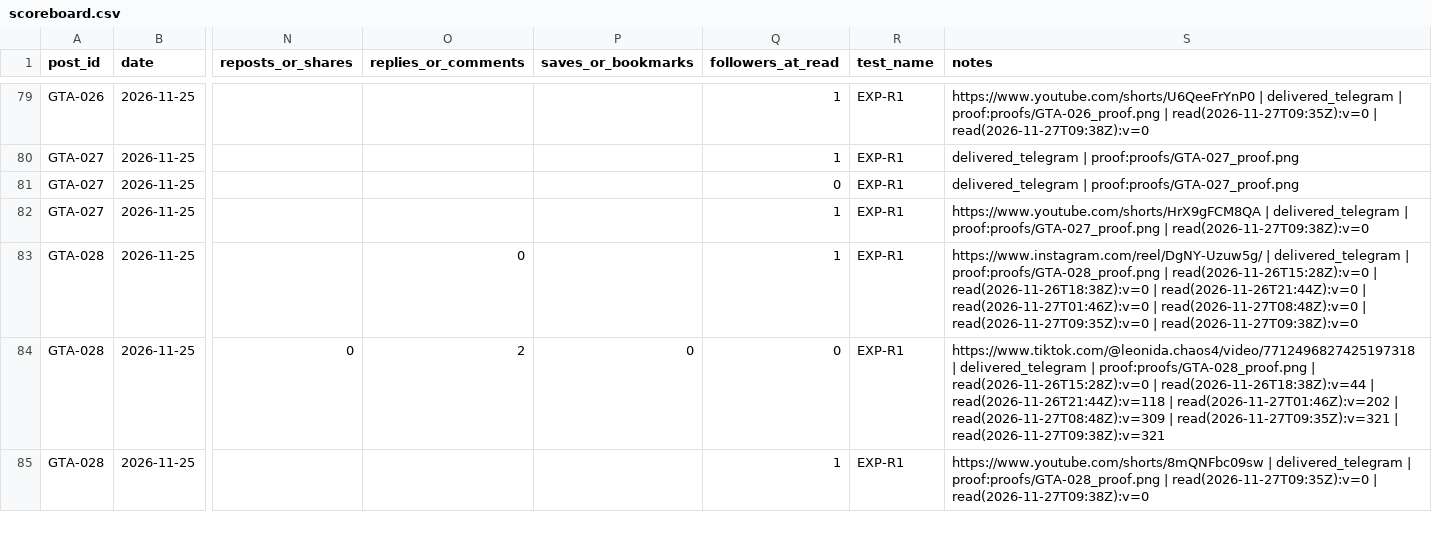
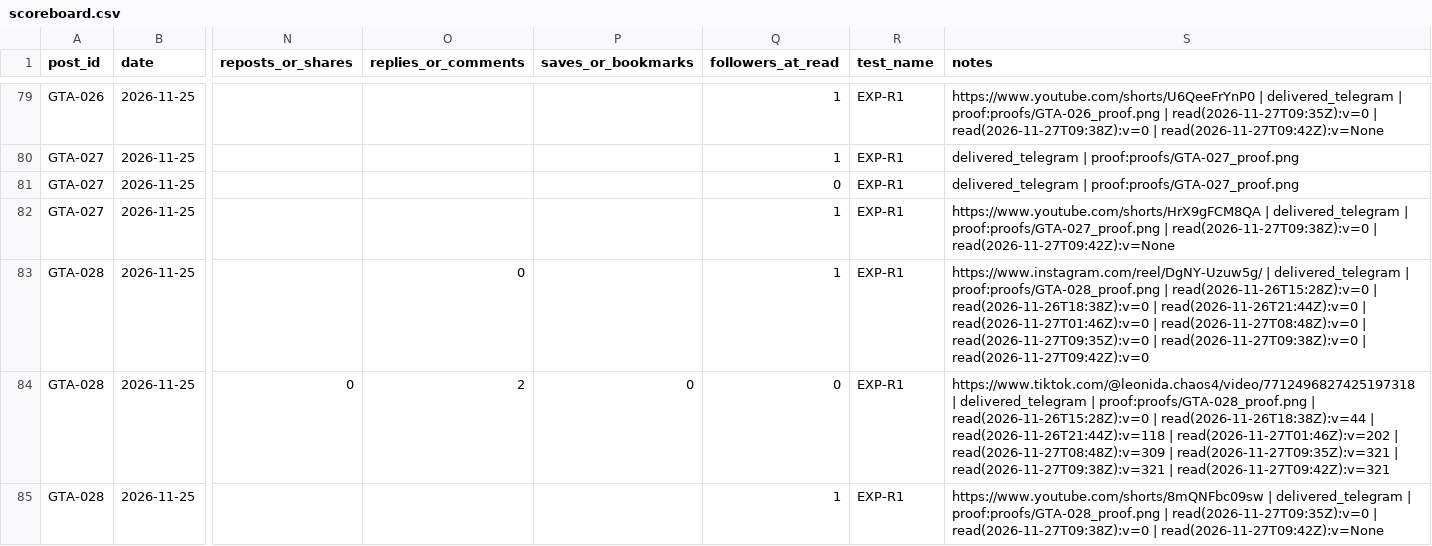
Before and after one commit to MAYOR-G/gta6-clipping-page, a CSV file: scoreboard.csv, drawn as a sheet; only a part is shown, gaps mark what is left out; the diff covers the shown part only; the diff names each change by its address in the sheet, - before the commit and + after, or states it on an @@ line.

```diff
--- a/scoreboard.csv
+++ b/scoreboard.csv
-S79 (notes): …| read(2026-11-27T09:38Z):v=0
+S79 (notes): …| read(2026-11-27T09:38Z):v=0 | read(2026-11-27T09:42Z):v=None
-S82 (notes): …| read(2026-11-27T09:38Z):v=0
+S82 (notes): …| read(2026-11-27T09:38Z):v=0 | read(2026-11-27T09:42Z):v=None
-S83 (notes): …| read(2026-11-27T09:38Z):v=0
+S83 (notes): …| read(2026-11-27T09:38Z):v=0 | read(2026-11-27T09:42Z):v=0
-S84 (notes): …| read(2026-11-27T09:38Z):v=321
+S84 (notes): …| read(2026-11-27T09:38Z):v=321 | read(2026-11-27T09:42Z):v=321
-S85 (notes): …| read(2026-11-27T09:38Z):v=0
+S85 (notes): …| read(2026-11-27T09:38Z):v=0 | read(2026-11-27T09:42Z):v=None
```
Also changed, not shown: 41 edited cells elsewhere in this file, 3 other files.
